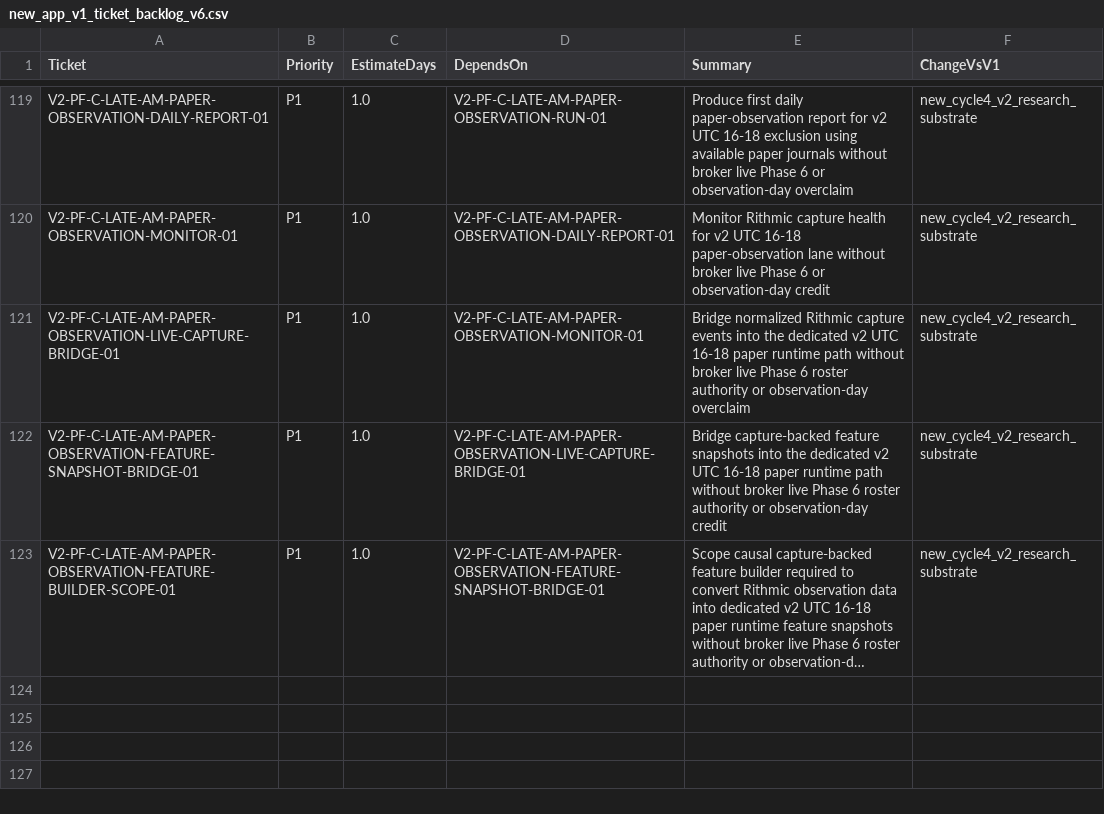
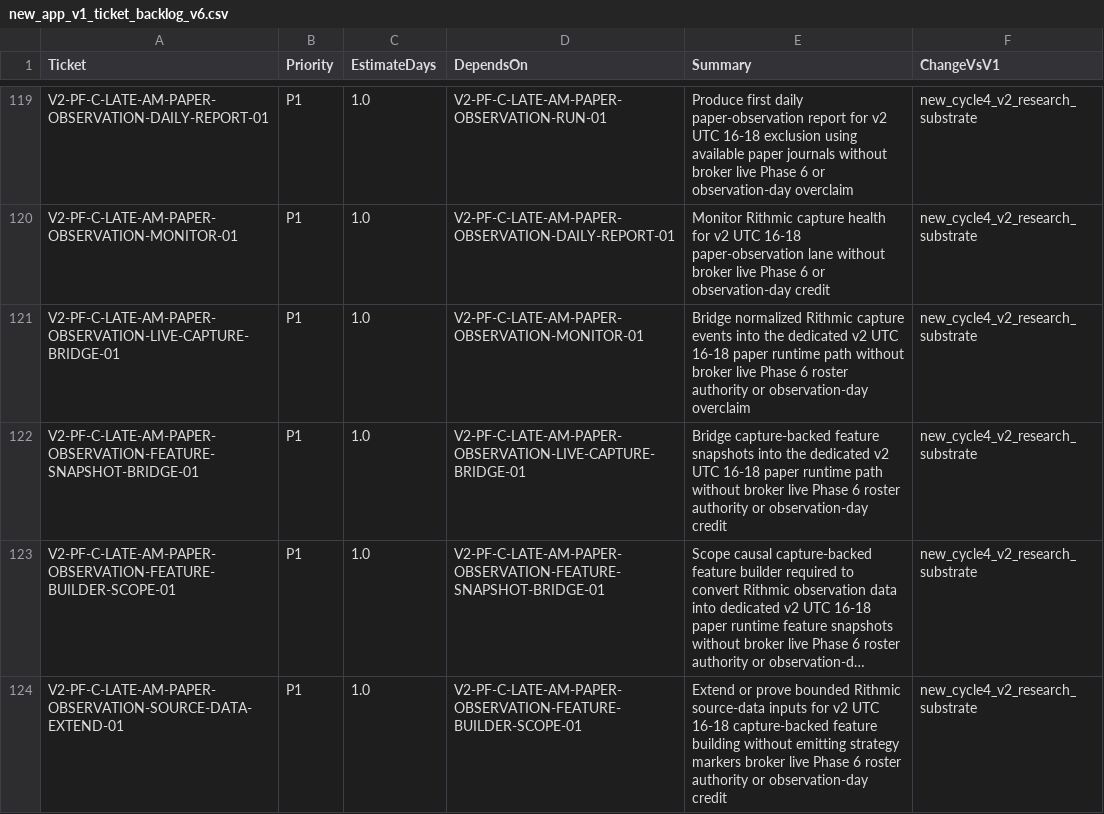
Before and after one commit to neeljaiswal90/Quant-Futures-App, a CSV file: docs/plan/new_app_v1_ticket_backlog_v6.csv, drawn as a sheet; only a part is shown, gaps mark what is left out; long unchanged cells end in …; the diff names each change by its address in the sheet, - before the commit and + after, or states it on an @@ line.

Commit message:
Add v2 source-data extension evidence (#298)

```diff
--- a/docs/plan/new_app_v1_ticket_backlog_v6.csv
+++ b/docs/plan/new_app_v1_ticket_backlog_v6.csv
+row 124: V2-PF-C-LATE-AM-PAPER-OBSERVATION-SOURCE-DATA-EXTEND-01 | P1 | 1.0 | V2-PF-C-LATE-AM-PAPER-OBSERVATION-FEATURE-BUILDER-SCOPE-01 | Extend or prove bounded Rithmic source-data inputs for v2 UTC 16-18 capture-backed feature building without emitting strategy markers broker live Phase 6 roster authority or observation-day credit | new_cycle4_v2_research_substrate
```
Also changed, not shown: 5 other files.
